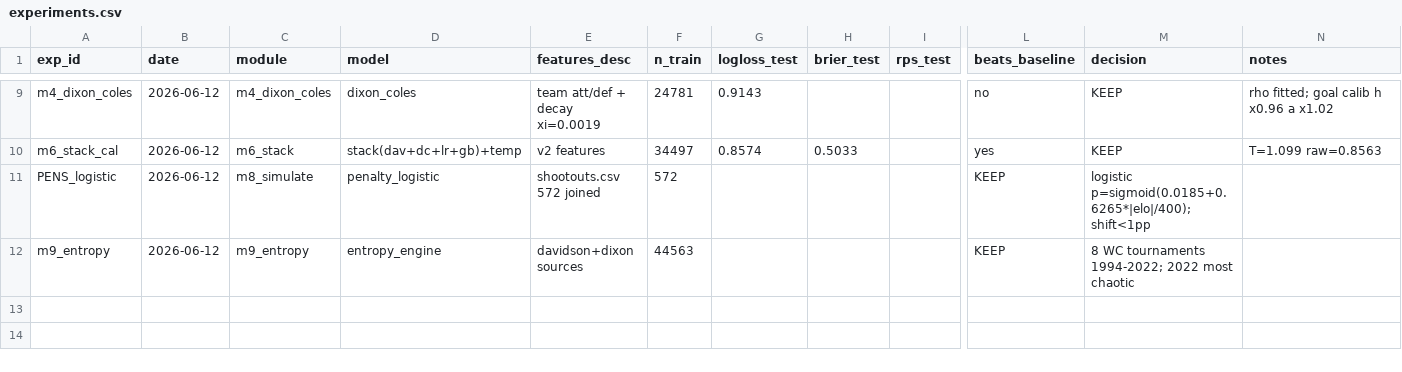
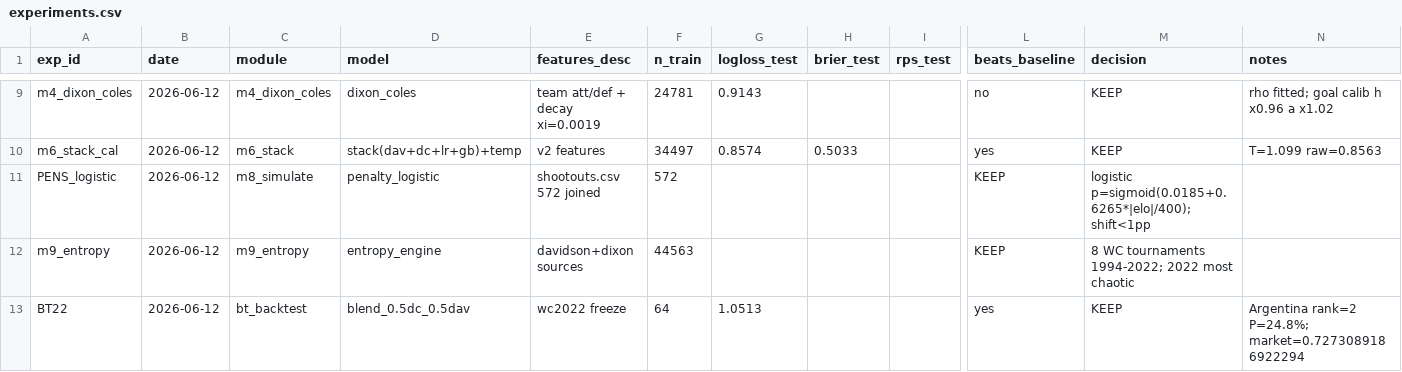
Before and after one commit to Arnavvs/fifaworldcup, a CSV file: research_ready_dataset/experiments.csv, drawn as a sheet; only a part is shown, gaps mark what is left out; rows hold the shown columns only; the diff names each change by its address in the sheet, - before the commit and + after, or states it on an @@ line.

Commit message:
BT22: WC2022 backtest, blend LL=1.0513, market=0.7273, Argentina rank=2 (24.8%), top-5 pass

```diff
--- a/research_ready_dataset/experiments.csv
+++ b/research_ready_dataset/experiments.csv
+row 13: BT22 | 2026-06-12 | bt_backtest | blend_0.5dc_0.5dav | wc2022 freeze | 64 | 1.0513 |  |  | yes | KEEP | Argentina rank=2 P=24.8%; market=0.7273089186922294
```
Also changed, not shown: 1 other file.
